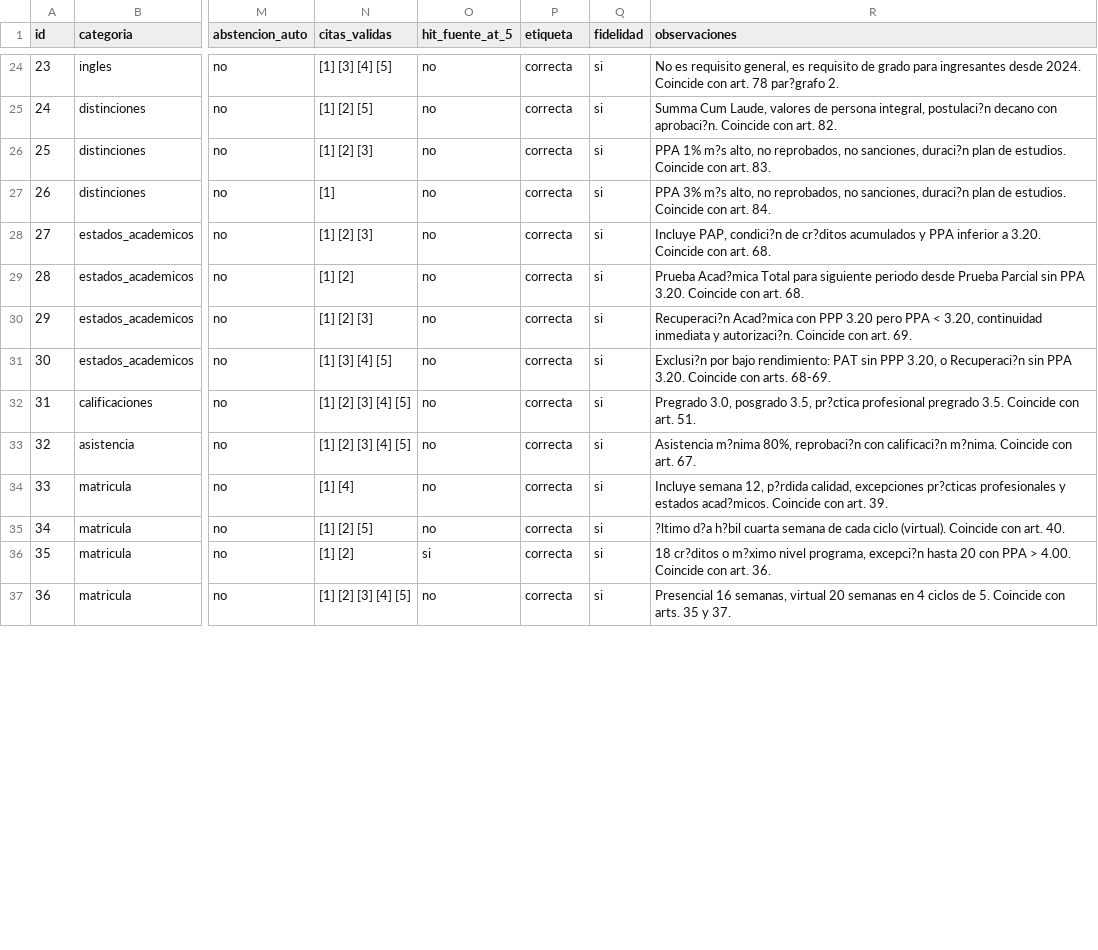
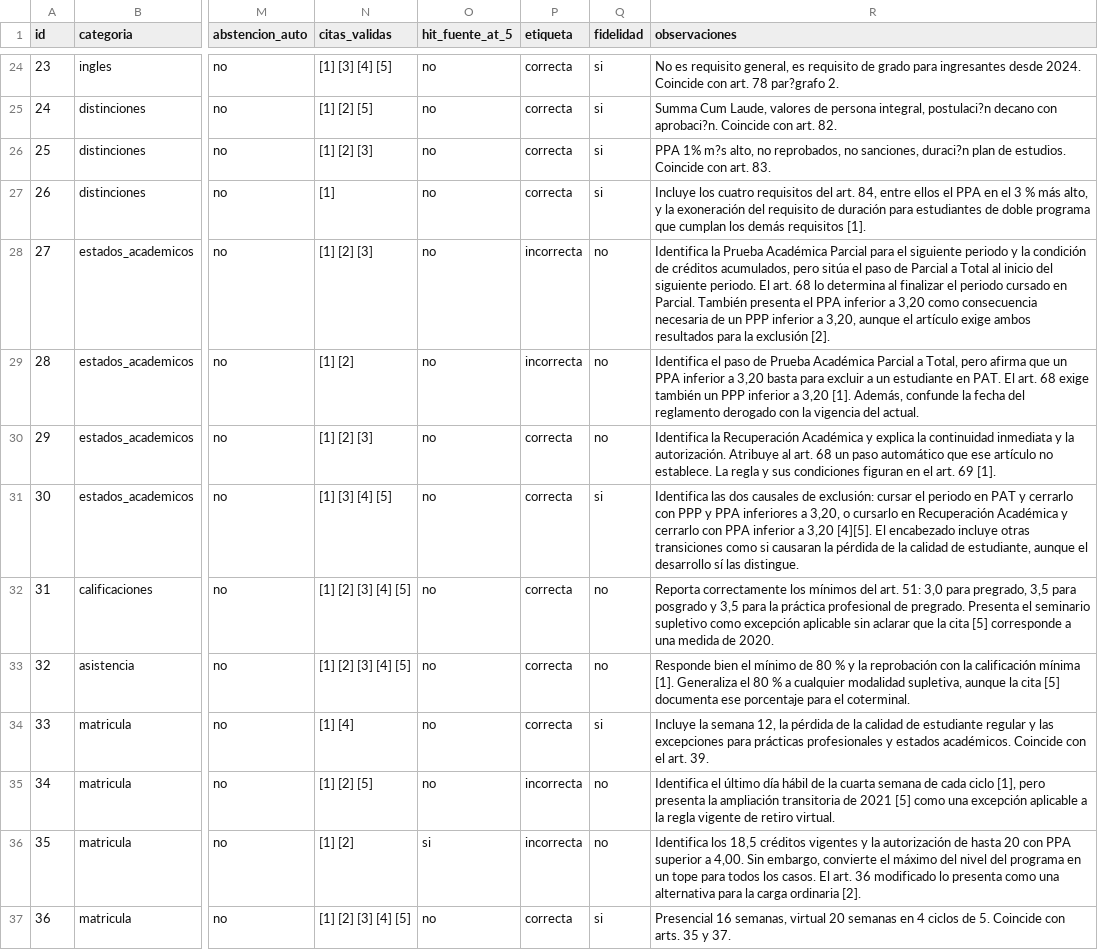
Before and after one commit to alexvirimi/ToolIA-Bot, a CSV file: rag_test/corridas/mejora80-final2-57/respuestas.csv, drawn as a sheet; only a part is shown, gaps mark what is left out; the diff covers the shown part only; the diff names each change by its address in the sheet, - before the commit and + after, or states it on an @@ line.

Commit message:
chore: labels revision in rag_test [26-57]

```diff
--- a/rag_test/corridas/mejora80-final2-57/respuestas.csv
+++ b/rag_test/corridas/mejora80-final2-57/respuestas.csv
-R27 (observaciones): PPA 3% m?s alto, no reprobados, no sanciones, duraci?n plan de estudios. Coincide con art. 84.
+R27 (observaciones): Incluye los cuatro requisitos del art. 84, entre ellos el PPA en el 3 % más alto, y la exoneración del requisito de duración para estudiantes de doble programa que cumplan los demás requisitos [1].
-P28:P29 (etiqueta): correcta
+P28:P29 (etiqueta): incorrecta
-Q28:Q30 (fidelidad): si
+Q28:Q30 (fidelidad): no
-R28 (observaciones): Incluye PAP, condici?n de cr?ditos acumulados y PPA inferior a 3.20. Coincide con art. 68.
+R28 (observaciones): Identifica la Prueba Académica Parcial para el siguiente periodo y la condición de créditos acumulados, pero sitúa el paso de Parcial a Total al inicio del siguiente periodo. El art. 68 lo determina al finalizar el periodo cursado en Parcial. También presenta el PPA inferior a 3,20 como consecuencia necesaria de un PPP inferior a 3,20, aunque el artículo exige ambos resultados para la exclusión [2].
-R29 (observaciones): Prueba Acad?mica Total para siguiente periodo desde Prueba Parcial sin PPA 3.20. Coincide con art. 68.
+R29 (observaciones): Identifica el paso de Prueba Académica Parcial a Total, pero afirma que un PPA inferior a 3,20 basta para excluir a un estudiante en PAT. El art. 68 exige también un PPP inferior a 3,20 [1]. Además, confunde la fecha del reglamento derogado con la vigencia del actual.
-R30 (observaciones): Recuperaci?n Acad?mica con PPP 3.20 pero PPA < 3.20, continuidad inmediata y autorizaci?n. Coincide con art. 69.
+R30 (observaciones): Identifica la Recuperación Académica y explica la continuidad inmediata y la autorización. Atribuye al art. 68 un paso automático que ese artículo no establece. La regla y sus condiciones figuran en el art. 69 [1].
-R31 (observaciones): Exclusi?n por bajo rendimiento: PAT sin PPP 3.20, o Recuperaci?n sin PPA 3.20. Coincide con arts. 68-69.
+R31 (observaciones): Identifica las dos causales de exclusión: cursar el periodo en PAT y cerrarlo con PPP y PPA inferiores a 3,20, o cursarlo en Recuperación Académica y cerrarlo con PPA inferior a 3,20 [4][5]. El encabezado incluye otras transiciones como si causaran la pérdida de la calidad de estudiante, aunque el desarrollo sí las distingue.
-Q32:Q33 (fidelidad): si
+Q32:Q33 (fidelidad): no
-R32 (observaciones): Pregrado 3.0, posgrado 3.5, pr?ctica profesional pregrado 3.5. Coincide con art. 51.
+R32 (observaciones): Reporta correctamente los mínimos del art. 51: 3,0 para pregrado, 3,5 para posgrado y 3,5 para la práctica profesional de pregrado. Presenta el seminario supletivo como excepción aplicable sin aclarar que la cita [5] corresponde a una medida de 2020.
-R33 (observaciones): Asistencia m?nima 80%, reprobaci?n con calificaci?n m?nima. Coincide con art. 67.
+R33 (observaciones): Responde bien el mínimo de 80 % y la reprobación con la calificación mínima [1]. Generaliza el 80 % a cualquier modalidad supletiva, aunque la cita [5] documenta ese porcentaje para el coterminal.
-R34 (observaciones): Incluye semana 12, p?rdida calidad, excepciones pr?cticas profesionales y estados acad?micos. Coincide con art. 39.
+R34 (observaciones): Incluye la semana 12, la pérdida de la calidad de estudiante regular y las excepciones para prácticas profesionales y estados académicos. Coincide con el art. 39.
-P35:P36 (etiqueta): correcta
+P35:P36 (etiqueta): incorrecta
-Q35:Q36 (fidelidad): si
+Q35:Q36 (fidelidad): no
-R35 (observaciones): ?ltimo d?a h?bil cuarta semana de cada ciclo (virtual). Coincide con art. 40.
+R35 (observaciones): Identifica el último día hábil de la cuarta semana de cada ciclo [1], pero presenta la ampliación transitoria de 2021 [5] como una excepción aplicable a la regla vigente de retiro virtual.
-R36 (observaciones): 18 cr?ditos o m?ximo nivel programa, excepci?n hasta 20 con PPA > 4.00. Coincide con art. 36.
+R36 (observaciones): Identifica los 18,5 créditos vigentes y la autorización de hasta 20 con PPA superior a 4,00. Sin embargo, convierte el máximo del nivel del programa en un tope para todos los casos. El art. 36 modificado lo presenta como una alternativa para la carga ordinaria [2].
```
Also changed, not shown: 29 edited cells elsewhere in this file.
